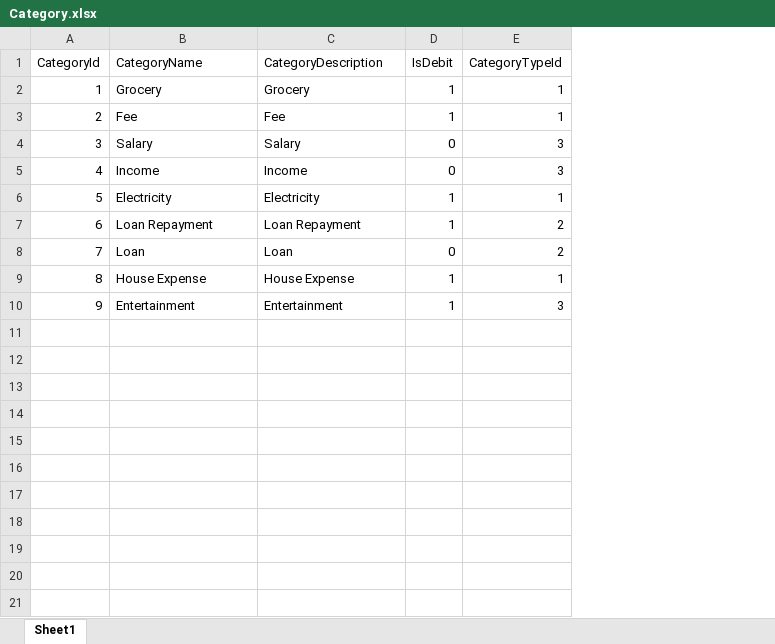
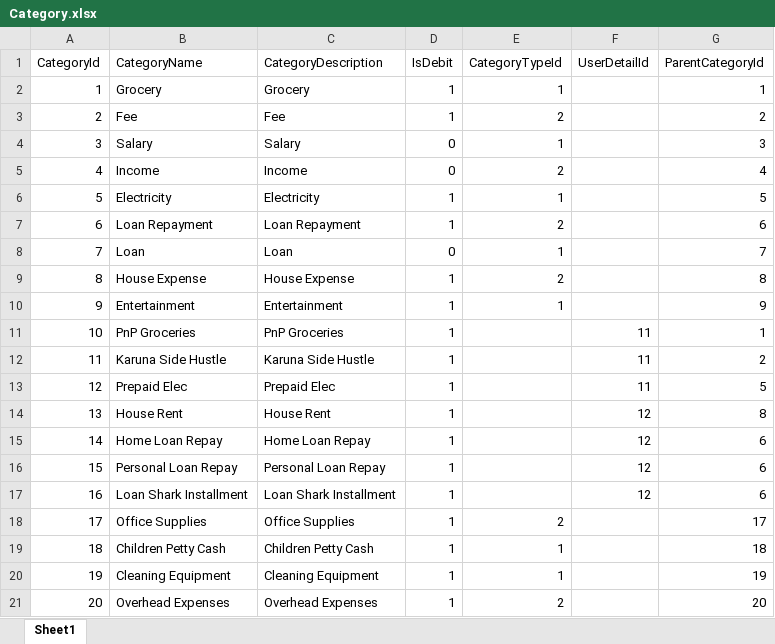
Before and after one commit to SrdjanRado/MoneyTrackerWWW, an Excel workbook: MoneyTracker/Helpers/Excel/SeedFiles/Category.xlsx, sheet Sheet1, drawn as a sheet; values as stored, in another font and other column widths than the file's, no borders; the diff names each change by its address in the sheet, - before the commit and + after, or states it on an @@ line.

Commit message:
Changes with Category
- Srdjan:: refactor v1/Category/CreateNewUserCategory/{userDetailId}
 to Request :
- ParentCategoryId
- CategoryName

```diff
--- a/MoneyTracker/Helpers/Excel/SeedFiles/Category.xlsx (sheet Sheet1)
+++ b/MoneyTracker/Helpers/Excel/SeedFiles/Category.xlsx (sheet Sheet1)
+column F (UserDetailId), empty
+column G (ParentCategoryId), rows 2-10: 1 | 2 | 3 | 4 | 5 | 6 | 7 | 8 | 9
-E3 (CategoryTypeId): 1
+E3 (CategoryTypeId): 2
-E4 (CategoryTypeId): 3
+E4 (CategoryTypeId): 1
-E5 (CategoryTypeId): 3
+E5 (CategoryTypeId): 2
-E8 (CategoryTypeId): 2
+E8 (CategoryTypeId): 1
-E9 (CategoryTypeId): 1
+E9 (CategoryTypeId): 2
-E10 (CategoryTypeId): 3
+E10 (CategoryTypeId): 1
+row 11: 10 | PnP Groceries | PnP Groceries | 1 |  | 11 | 1
+row 12: 11 | Karuna Side Hustle | Karuna Side Hustle | 1 |  | 11 | 2
+row 13: 12 | Prepaid Elec | Prepaid Elec | 1 |  | 11 | 5
+row 14: 13 | House Rent | House Rent | 1 |  | 12 | 8
+row 15: 14 | Home Loan Repay | Home Loan Repay | 1 |  | 12 | 6
+row 16: 15 | Personal Loan Repay | Personal Loan Repay | 1 |  | 12 | 6
+row 17: 16 | Loan Shark Installment | Loan Shark Installment | 1 |  | 12 | 6
+row 18: 17 | Office Supplies | Office Supplies | 1 | 2 |  | 17
+row 19: 18 | Children Petty Cash | Children Petty Cash | 1 | 1 |  | 18
+row 20: 19 | Cleaning Equipment | Cleaning Equipment | 1 | 1 |  | 19
+row 21: 20 | Overhead Expenses | Overhead Expenses | 1 | 2 |  | 20
```
Also changed, not shown: MoneyTracker/Helpers/Excel/SeedFiles/StatementEntry.xlsx, MoneyTracker/Helpers/Excel/SeedFiles/UserAccounts.xlsx, 32 other files.
